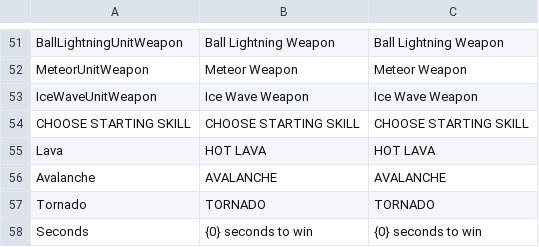
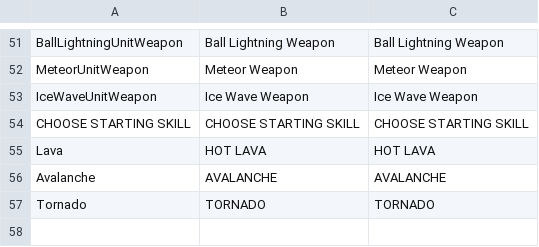
Before and after one commit to KonstantKuz/SuperpowerSquad, a CSV file: Assets/Resources/Configs/Localization.csv, drawn as a sheet; only a part is shown, gaps mark what is left out.

```diff
--- a/Assets/Resources/Configs/Localization.csv
+++ b/Assets/Resources/Configs/Localization.csv
@@ -57,2 +57 @@ Avalanche,AVALANCHE,AVALANCHE
 Tornado,TORNADO,TORNADO
-Seconds,{0} seconds to win,{0} seconds to win
```
Also changed, not shown: 30 other files.
